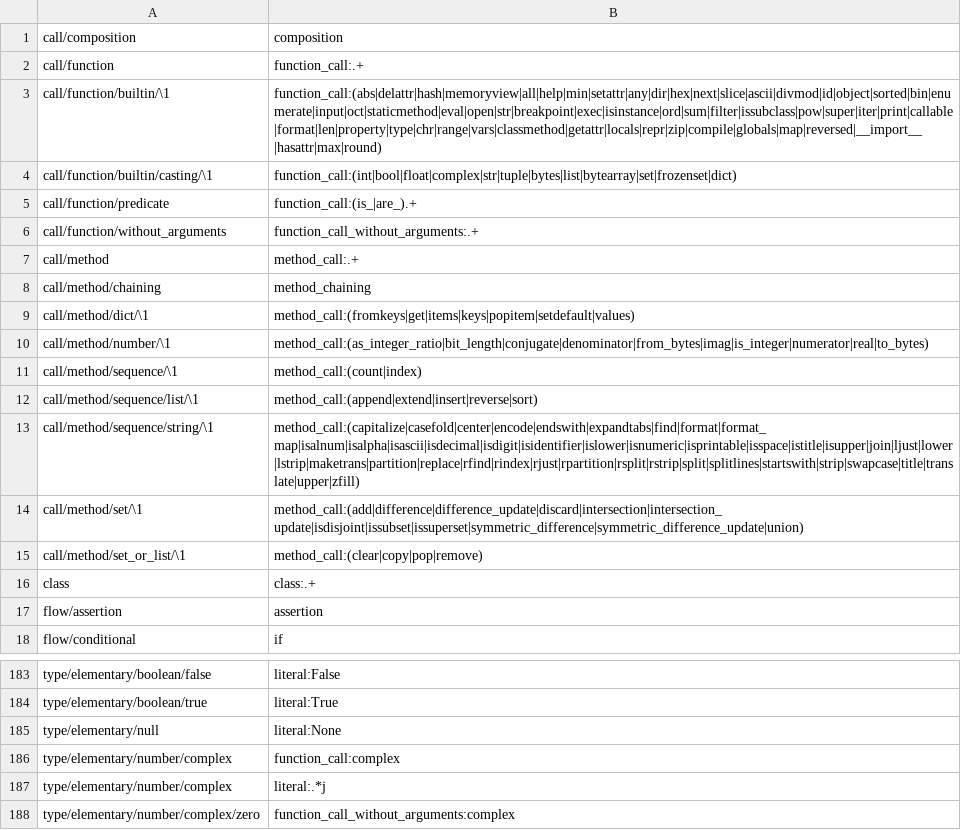
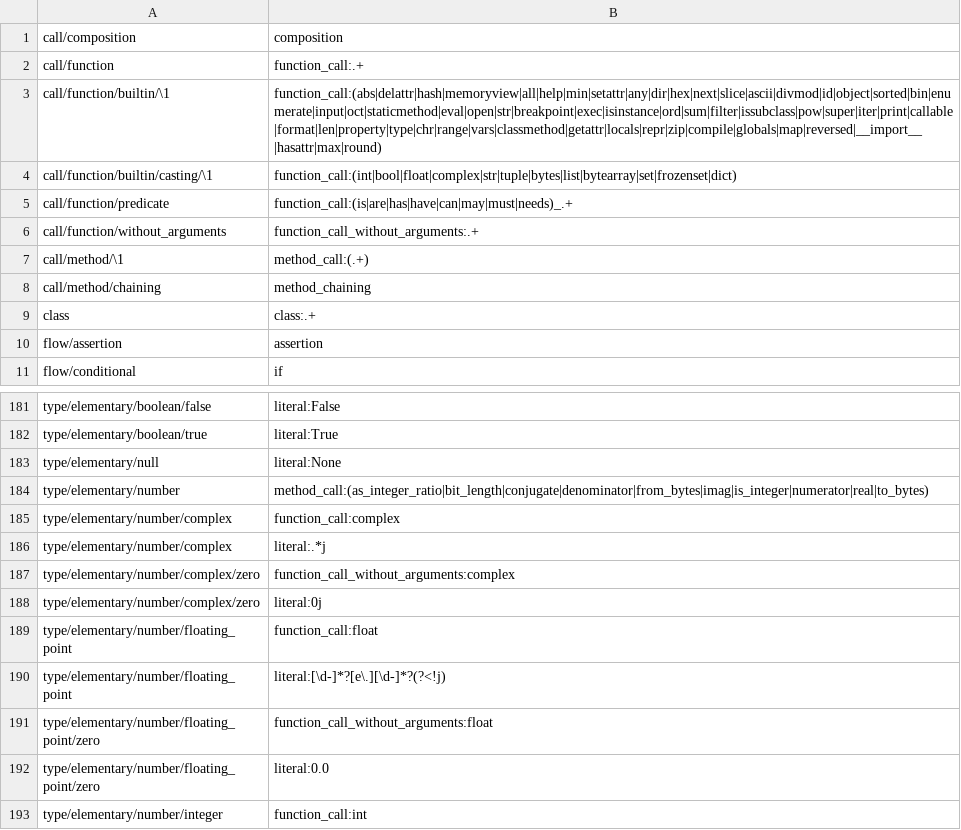
Before and after one commit to laowantong/paroxython, a TSV file: paroxython/taxonomy.tsv, drawn as a sheet; only a part is shown, gaps mark what is left out; the shorter side is filled out with more unchanged rows; the diff covers the shown part only.

Commit message:
associate types to method_call instead of call/method taxons

```diff
--- a/paroxython/taxonomy.tsv
+++ b/paroxython/taxonomy.tsv
@@ -4,13 +4,6 @@ call/function/builtin/\1	function_call:(abs|delattr|hash|memoryview|all|help|min
 call/function/builtin/casting/\1	function_call:(int|bool|float|complex|str|tuple|bytes|list|bytearray|set|frozenset|dict)
-call/function/predicate	function_call:(is_|are_).+
+call/function/predicate	function_call:(is|are|has|have|can|may|must|needs)_.+
 call/function/without_arguments	function_call_without_arguments:.+
-call/method	method_call:.+
+call/method/\1	method_call:(.+)
 call/method/chaining	method_chaining
-call/method/dict/\1	method_call:(fromkeys|get|items|keys|popitem|setdefault|values)
-call/method/number/\1	method_call:(as_integer_ratio|bit_length|conjugate|denominator|from_bytes|imag|is_integer|numerator|real|to_bytes)
-call/method/sequence/\1	method_call:(count|index)
-call/method/sequence/list/\1	method_call:(append|extend|insert|reverse|sort)
-call/method/sequence/string/\1	method_call:(capitalize|casefold|center|encode|endswith|expandtabs|find|format|format_map|isalnum|isalpha|isascii|isdecimal|isdigit|isidentifier|islower|isnumeric|isprintable|isspace|istitle|isupper|join|ljust|lower|lstrip|maketrans|partition|replace|rfind|rindex|rjust|rpartition|rsplit|rstrip|split|splitlines|startswith|strip|swapcase|title|translate|upper|zfill)
-call/method/set/\1	method_call:(add|difference|difference_update|discard|intersection|intersection_update|isdisjoint|issubset|issuperset|symmetric_difference|symmetric_difference_update|union)
-call/method/set_or_list/\1	method_call:(clear|copy|pop|remove)
 class	class:.+
@@ -185,2 +183,3 @@ type/elementary/boolean/true	literal:True
 type/elementary/null	literal:None
+type/elementary/number	method_call:(as_integer_ratio|bit_length|conjugate|denominator|from_bytes|imag|is_integer|numerator|real|to_bytes)
 type/elementary/number/complex	function_call:complex
```
Also changed, not shown: 5 added rows elsewhere in this file, 2 other files.
